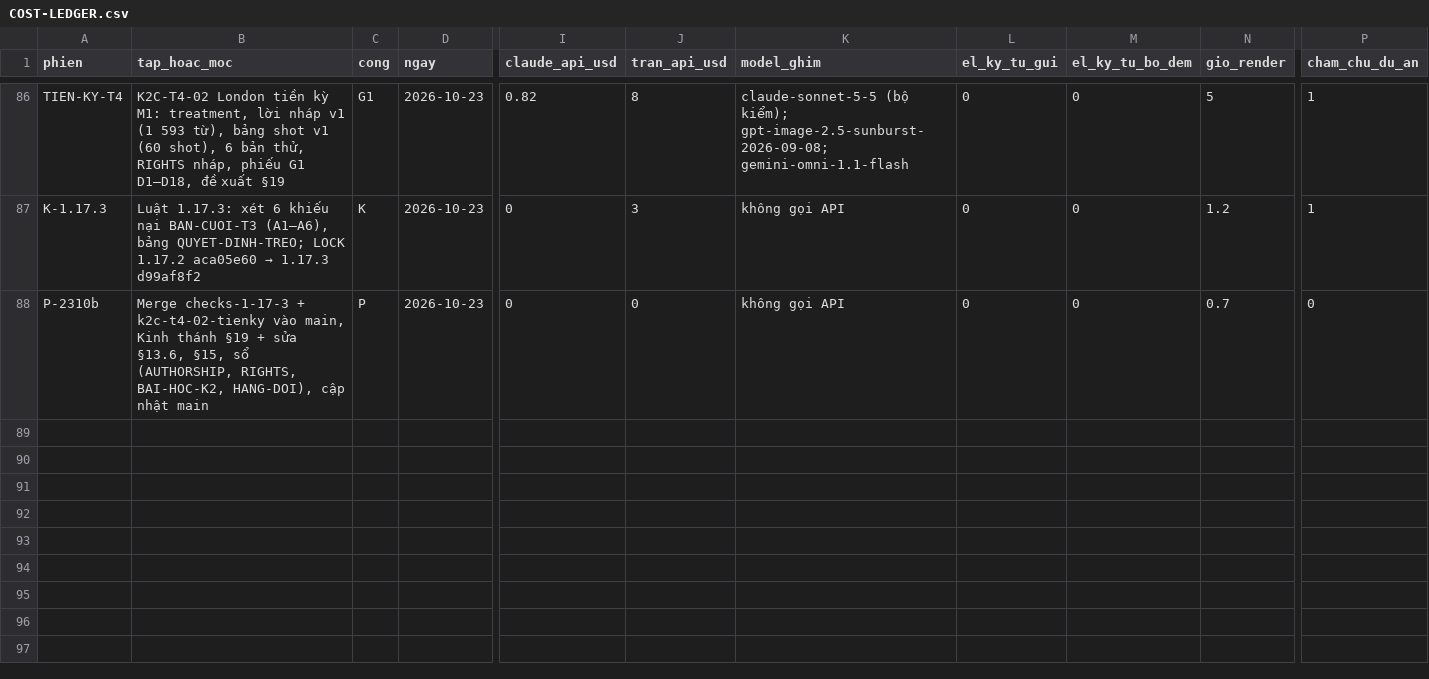
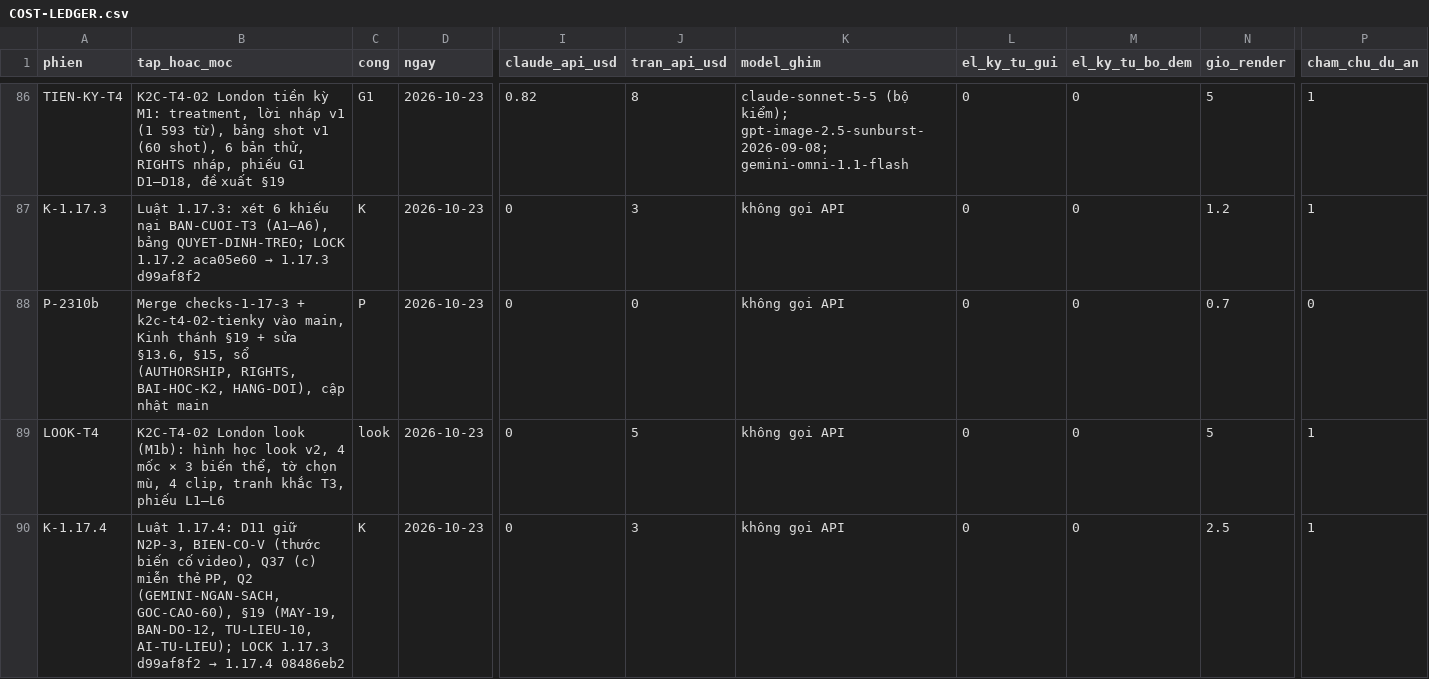
Before and after one commit to HungQuach301/cine-lab, a CSV file: COST-LEDGER.csv, drawn as a sheet; only a part is shown, gaps mark what is left out; rows hold the shown columns only; the diff covers the shown part only; the diff names each change by its address in the sheet, - before the commit and + after, or states it on an @@ line.

```diff
--- a/COST-LEDGER.csv
+++ b/COST-LEDGER.csv
+row 89: LOOK-T4 | K2C-T4-02 London look (M1b): hình học look v2, 4 mốc × 3 biến thể, tờ chọn mù, 4 clip, tranh khắc T3, phiếu L1–L6 | look | 2026-10-23 | 0 | 5 | không gọi API | 0 | 0 | 5 | 1
+row 90: K-1.17.4 | Luật 1.17.4: D11 giữ N2P-3, BIEN-CO-V (thước biến cố video), Q37 (c) miễn thẻ PP, Q2 (GEMINI-NGAN-SACH, GOC-CAO-60), §19 (MAY-19, BAN-DO-12, TU-LIEU-10, AI-TU-LIEU); LOCK 1.17.3 d99af8f2 → 1.17.4 08486eb2 | K | 2026-10-23 | 0 | 3 | không gọi API | 0 | 0 | 2.5 | 1
```
Also changed, not shown: 2 added rows elsewhere in this file, 5 other files.
